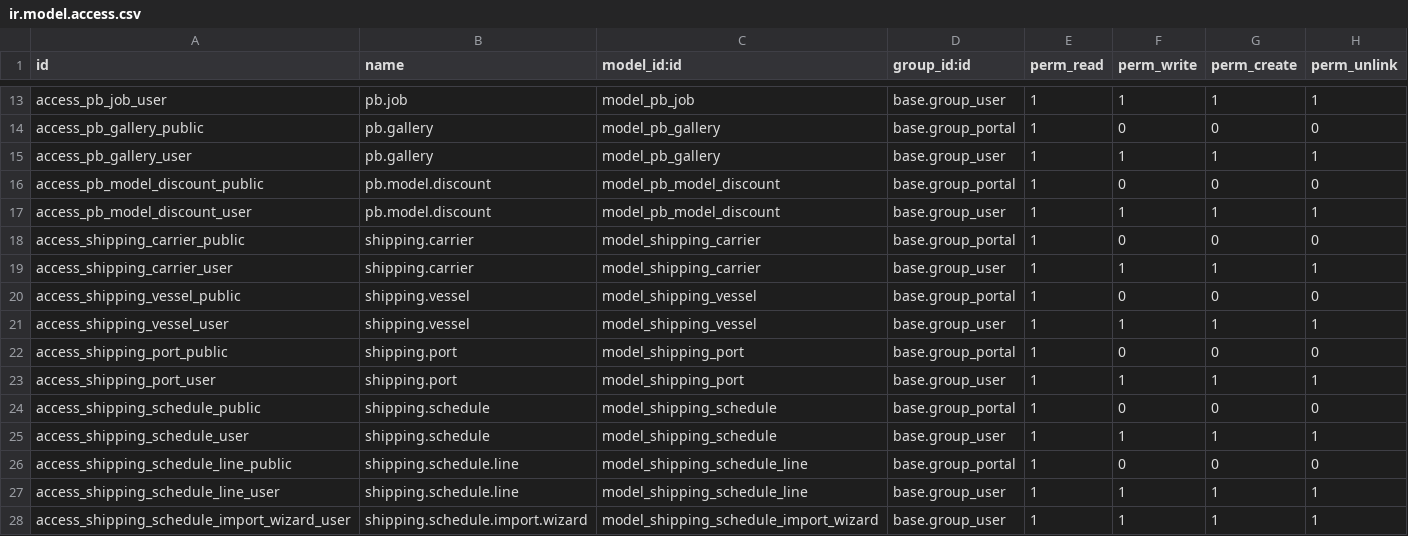
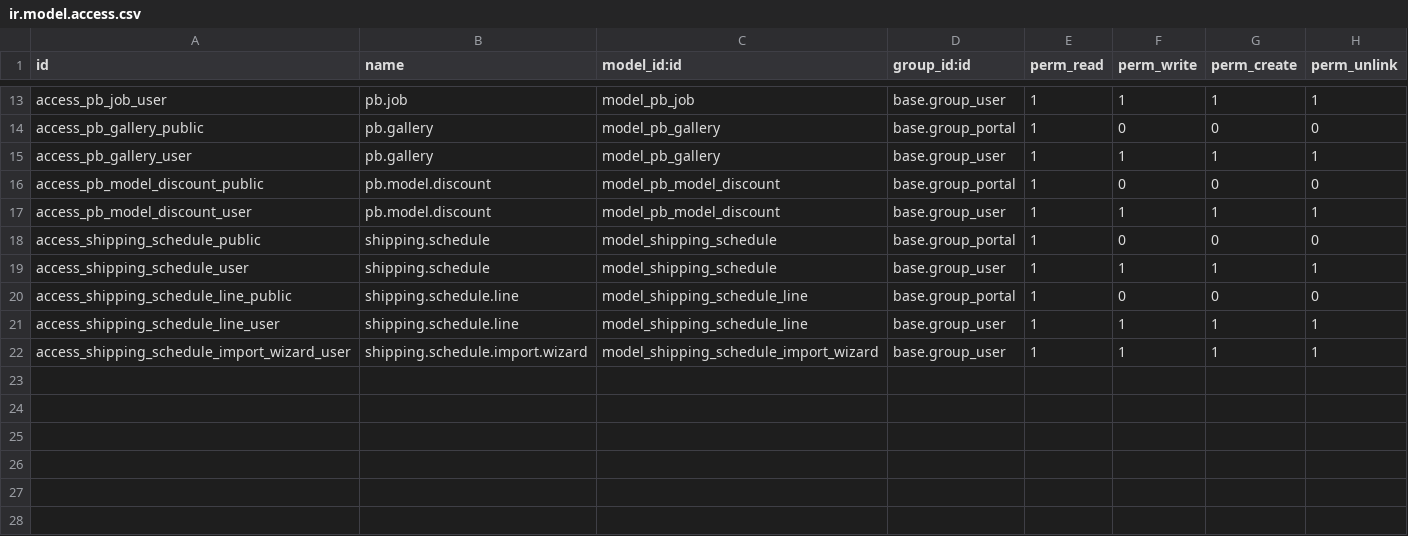
Before and after one commit to imranappdeveloper/pb-odoo-website, a CSV file: pb_website/security/ir.model.access.csv, drawn as a sheet; only a part is shown, gaps mark what is left out.

Commit message:
Release v4: Multi-region shipping schedule import & model consolidation

```diff
--- a/pb_website/security/ir.model.access.csv
+++ b/pb_website/security/ir.model.access.csv
@@ -17,8 +17,2 @@ access_pb_model_discount_public,pb.model.discount,model_pb_model_discount,base.g
 access_pb_model_discount_user,pb.model.discount,model_pb_model_discount,base.group_user,1,1,1,1
-access_shipping_carrier_public,shipping.carrier,model_shipping_carrier,base.group_portal,1,0,0,0
-access_shipping_carrier_user,shipping.carrier,model_shipping_carrier,base.group_user,1,1,1,1
-access_shipping_vessel_public,shipping.vessel,model_shipping_vessel,base.group_portal,1,0,0,0
-access_shipping_vessel_user,shipping.vessel,model_shipping_vessel,base.group_user,1,1,1,1
-access_shipping_port_public,shipping.port,model_shipping_port,base.group_portal,1,0,0,0
-access_shipping_port_user,shipping.port,model_shipping_port,base.group_user,1,1,1,1
 access_shipping_schedule_public,shipping.schedule,model_shipping_schedule,base.group_portal,1,0,0,0
```
Also changed, not shown: 11 other files.
